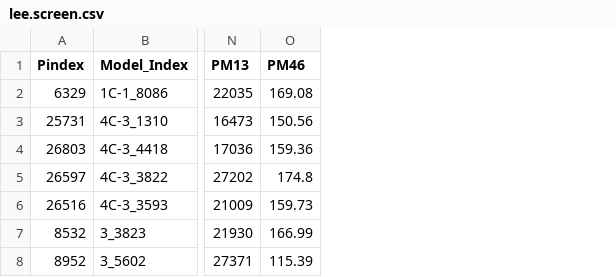
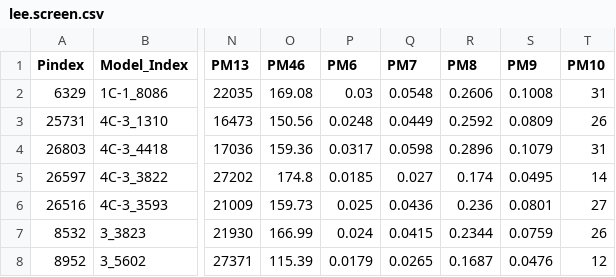
Before and after one commit to SwampThingPaul/LOSOM_ModelEval, a CSV file: Export/lee.screen.csv, drawn as a sheet; only a part is shown, gaps mark what is left out; the diff names each change by its address in the sheet, - before the commit and + after, or states it on an @@ line.

```diff
--- a/Export/lee.screen.csv
+++ b/Export/lee.screen.csv
+column P (PM6), rows 2-8: 0.03 | 0.0248 | 0.0317 | 0.0185 | 0.025 | 0.024 | 0.0179
+column Q (PM7), rows 2-8: 0.0548 | 0.0449 | 0.0598 | 0.027 | 0.0436 | 0.0415 | 0.0265
+column R (PM8), rows 2-8: 0.2606 | 0.2592 | 0.2896 | 0.174 | 0.236 | 0.2344 | 0.1687
+column S (PM9), rows 2-8: 0.1008 | 0.0809 | 0.1079 | 0.0495 | 0.0801 | 0.0759 | 0.0476
+column T (PM10), rows 2-8: 31 | 26 | 31 | 14 | 27 | 26 | 12
```
Also changed, not shown: 32 other files.
